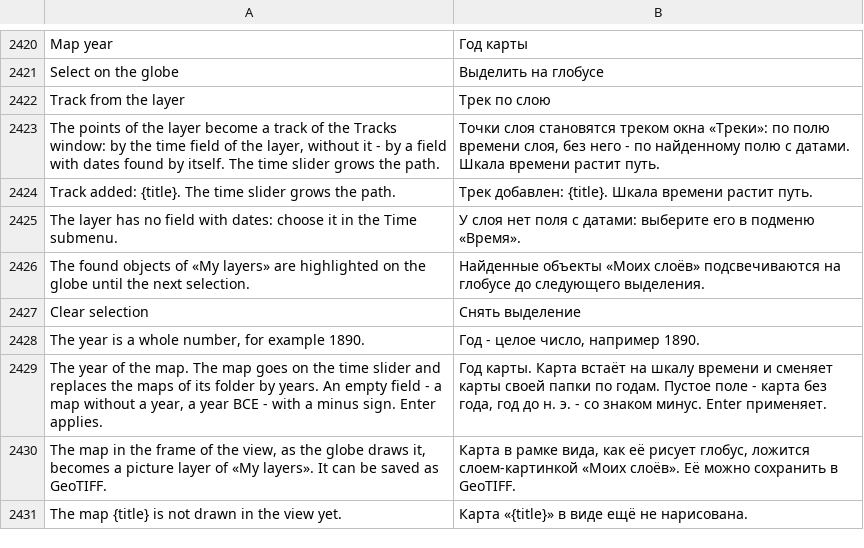
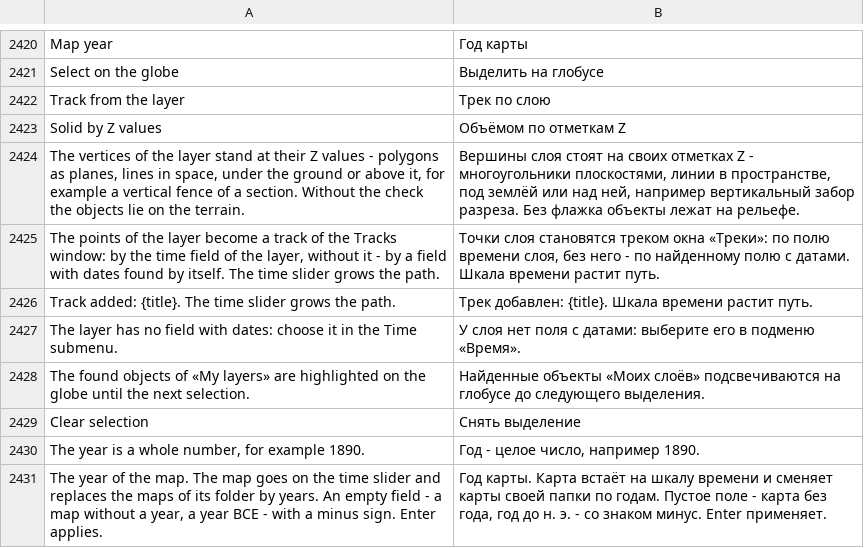
Before and after one commit to Valery35/planetx-lite, a TSV file: crates/ui/i18n/ru.tsv, drawn as a sheet; only a part is shown, gaps mark what is left out; the shorter side is filled out with more unchanged rows; the diff names each change by its address in the sheet, - before the commit and + after, or states it on an @@ line.

Commit message:
Мои слои: «Объёмом по отметкам Z»
Флажок меню слоя с отметками Z, как пункт модуля (panel.py): линии и многоугольники стоят на своих отметках в пространстве - многоугольник плоскостью по внешнему кольцу, линии и дыры линиями. Объект без отметок остаётся на рельефе. Флажок пишется в список слоёв.

```diff
--- a/crates/ui/i18n/ru.tsv
+++ b/crates/ui/i18n/ru.tsv
+row 2423: Solid by Z values | Объёмом по отметкам Z
+row 2424: The vertices of the layer stand at their Z values - polygons as planes, lines in space, under the ground or above it, for example a vertical fence of a section. Without the check the objects lie on the terrain. | Вершины слоя стоят на своих отметках Z - многоугольники плоскостями, линии в пространстве, под землёй или над ней, например вертикальный забор разреза. Без флажка объекты лежат на рельефе.
```
Also changed, not shown: 1 other file.
